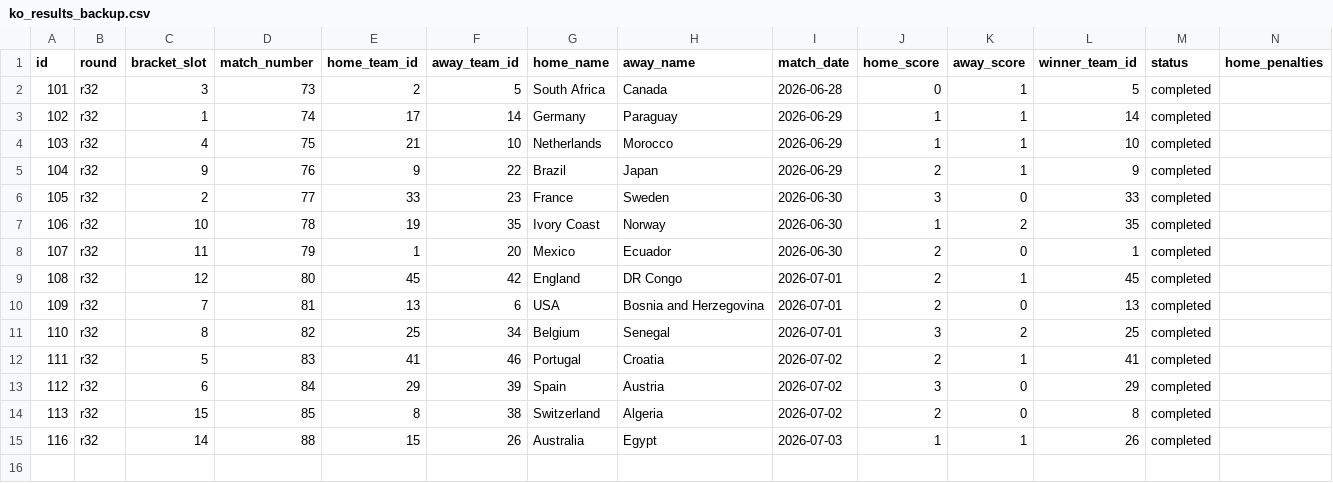
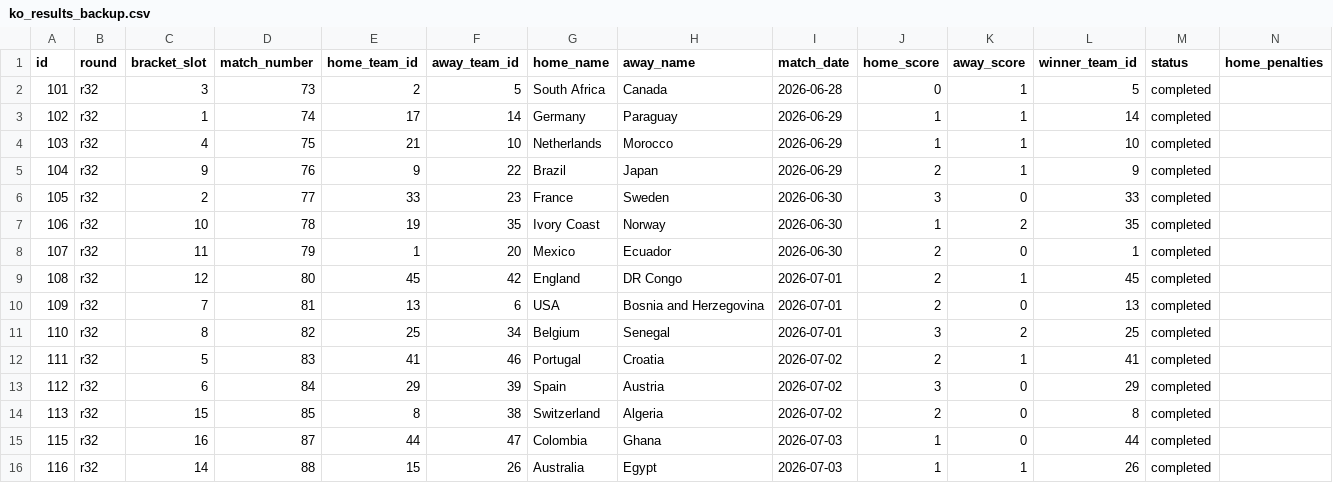
Before and after one commit to sme327/world-cup-family-hq, a CSV file: data/ko_results_backup.csv, drawn as a sheet; only a part is shown; rows hold the shown columns only; the diff names each change by its address in the sheet, - before the commit and + after, or states it on an @@ line.

Commit message:
Auto-backup (ko-result) — 2026-07-04 05:53 UTC

```diff
--- a/data/ko_results_backup.csv
+++ b/data/ko_results_backup.csv
+row 15: 115 | r32 | 16 | 87 | 44 | 47 | Colombia | Ghana | 2026-07-03 | 1 | 0 | 44 | completed
```
